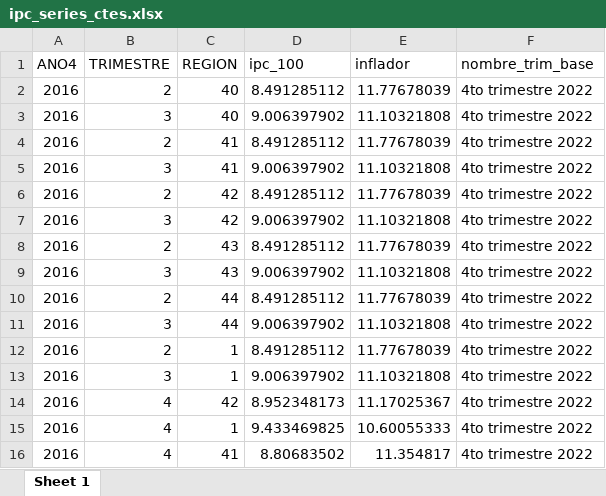
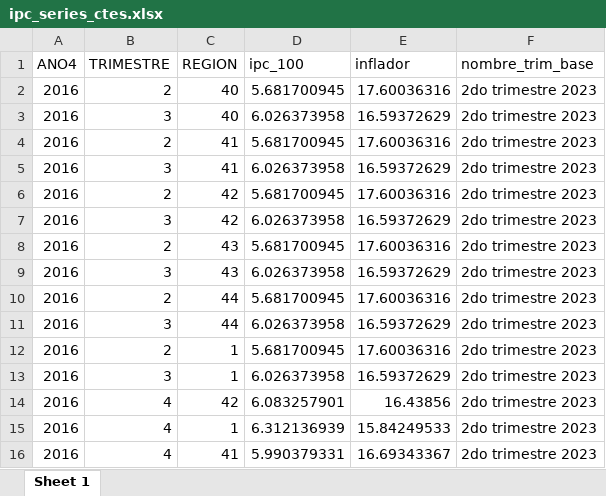
Before and after one commit to Ecofeminita/shinyapp, an Excel workbook: preprocesamiento/fuentes/ipc_series_ctes.xlsx, sheet Sheet 1, drawn as a sheet; only a part is shown; values as stored, in another font and other column widths than the file's, no borders; the diff covers the shown part only; the diff names each change by its address in the sheet, - before the commit and + after, or states it on an @@ line.

```diff
--- a/preprocesamiento/fuentes/ipc_series_ctes.xlsx (sheet Sheet 1)
+++ b/preprocesamiento/fuentes/ipc_series_ctes.xlsx (sheet Sheet 1)
-D2 (ipc_100): 8.491285112
+D2 (ipc_100): 5.681700945
-E2 (inflador): 11.77678039
+E2 (inflador): 17.60036316
-F2:F16 (nombre_trim_base): 4to trimestre 2022
+F2:F16 (nombre_trim_base): 2do trimestre 2023
-D3 (ipc_100): 9.006397902
+D3 (ipc_100): 6.026373958
-E3 (inflador): 11.10321808
+E3 (inflador): 16.59372629
-D4 (ipc_100): 8.491285112
+D4 (ipc_100): 5.681700945
-E4 (inflador): 11.77678039
+E4 (inflador): 17.60036316
-D5 (ipc_100): 9.006397902
+D5 (ipc_100): 6.026373958
-E5 (inflador): 11.10321808
+E5 (inflador): 16.59372629
-D6 (ipc_100): 8.491285112
+D6 (ipc_100): 5.681700945
-E6 (inflador): 11.77678039
+E6 (inflador): 17.60036316
-D7 (ipc_100): 9.006397902
+D7 (ipc_100): 6.026373958
-E7 (inflador): 11.10321808
+E7 (inflador): 16.59372629
-D8 (ipc_100): 8.491285112
+D8 (ipc_100): 5.681700945
-E8 (inflador): 11.77678039
+E8 (inflador): 17.60036316
-D9 (ipc_100): 9.006397902
+D9 (ipc_100): 6.026373958
-E9 (inflador): 11.10321808
+E9 (inflador): 16.59372629
-D10 (ipc_100): 8.491285112
+D10 (ipc_100): 5.681700945
-E10 (inflador): 11.77678039
+E10 (inflador): 17.60036316
-D11 (ipc_100): 9.006397902
+D11 (ipc_100): 6.026373958
-E11 (inflador): 11.10321808
+E11 (inflador): 16.59372629
-D12 (ipc_100): 8.491285112
+D12 (ipc_100): 5.681700945
-E12 (inflador): 11.77678039
+E12 (inflador): 17.60036316
-D13 (ipc_100): 9.006397902
+D13 (ipc_100): 6.026373958
-E13 (inflador): 11.10321808
+E13 (inflador): 16.59372629
-D14 (ipc_100): 8.952348173
+D14 (ipc_100): 6.083257901
-E14 (inflador): 11.17025367
+E14 (inflador): 16.43856
-D15 (ipc_100): 9.433469825
+D15 (ipc_100): 6.312136939
-E15 (inflador): 10.60055333
+E15 (inflador): 15.84249533
-D16 (ipc_100): 8.80683502
+D16 (ipc_100): 5.990379331
-E16 (inflador): 11.354817
+E16 (inflador): 16.69343367
```
Also changed, not shown: other rows of this sheet, preprocesamiento/fuentes/ipc_series_ctes_manual.xlsx, preprocesamiento/ipc_aux.xlsx, 1 other file.
